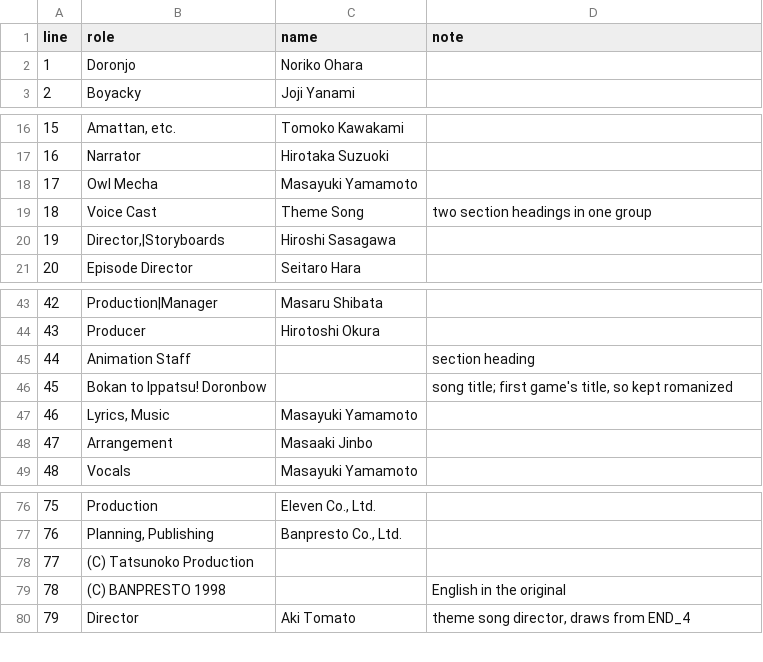
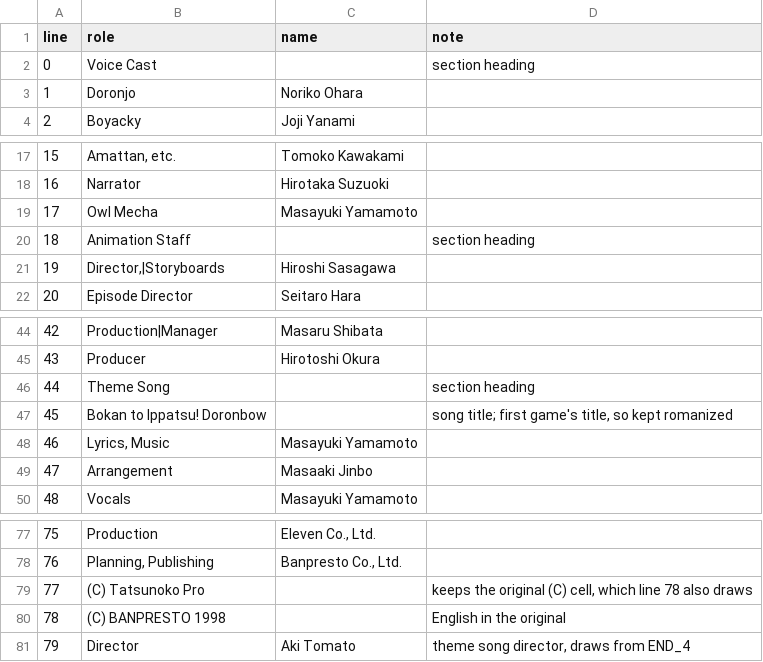
Before and after one commit to minhnhattonthat/time-bokan-series-bokan-desu-yo-en, a TSV file: script/en/credits.tsv, drawn as a sheet; only a part is shown, gaps mark what is left out.

```diff
--- a/script/en/credits.tsv
+++ b/script/en/credits.tsv
@@ -1,2 +1,3 @@
 line	role	name	note
+0	Voice Cast		section heading
 1	Doronjo	Noriko Ohara
@@ -18,3 +19,3 @@ line	role	name	note
 17	Owl Mecha	Masayuki Yamamoto
-18	Voice Cast	Theme Song	two section headings in one group
+18	Animation Staff		section heading
 19	Director,|Storyboards	Hiroshi Sasagawa
@@ -44,3 +45,3 @@ line	role	name	note
 43	Producer	Hirotoshi Okura
-44	Animation Staff		section heading
+44	Theme Song		section heading
 45	"Bokan to Ippatsu! Doronbow"		song title; first game's title, so kept romanized
@@ -77,3 +78,3 @@ line	role	name	note
 76	Planning, Publishing	Banpresto Co., Ltd.
-77	(C) Tatsunoko Production
+77	(C) Tatsunoko Pro		keeps the original (C) cell, which line 78 also draws
 78	(C) BANPRESTO 1998		English in the original
```
Also changed, not shown: script/credits.tsv, script/en/graphics.tsv, 34 other files.
